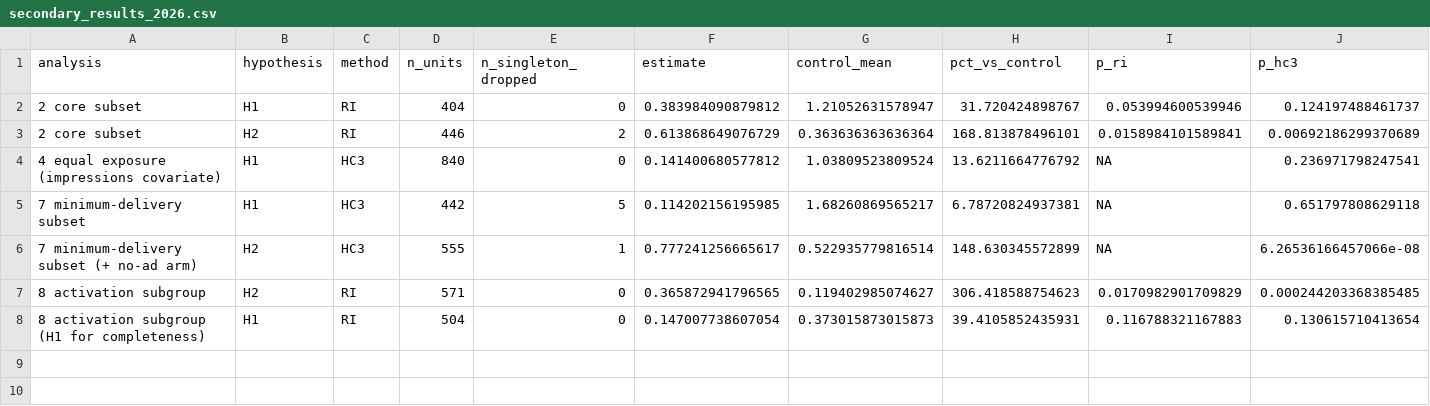
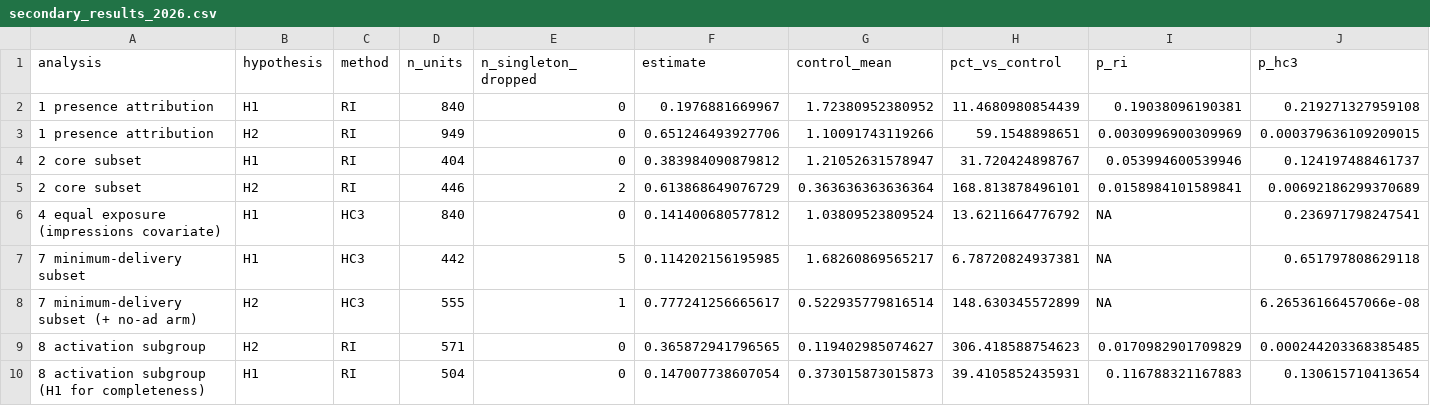
Before and after one commit to IDAlert/IDAlert-T54-Areal-Units, a CSV file: analysis/r/output/secondary_results_2026.csv, drawn as a sheet; only a part is shown; rows hold the shown columns only; the diff names each change by its address in the sheet, - before the commit and + after, or states it on an @@ line.

```diff
--- a/analysis/r/output/secondary_results_2026.csv
+++ b/analysis/r/output/secondary_results_2026.csv
+row 2: 1 presence attribution | H1 | RI | 840 | 0 | 0.1976881669967 | 1.72380952380952 | 11.4680980854439 | 0.19038096190381 | 0.219271327959108
+row 3: 1 presence attribution | H2 | RI | 949 | 0 | 0.651246493927706 | 1.10091743119266 | 59.1548898651 | 0.0030996900309969 | 0.000379636109209015
```
Also changed, not shown: analysis/r/output/outcomes_2026.csv, 4 other files.
